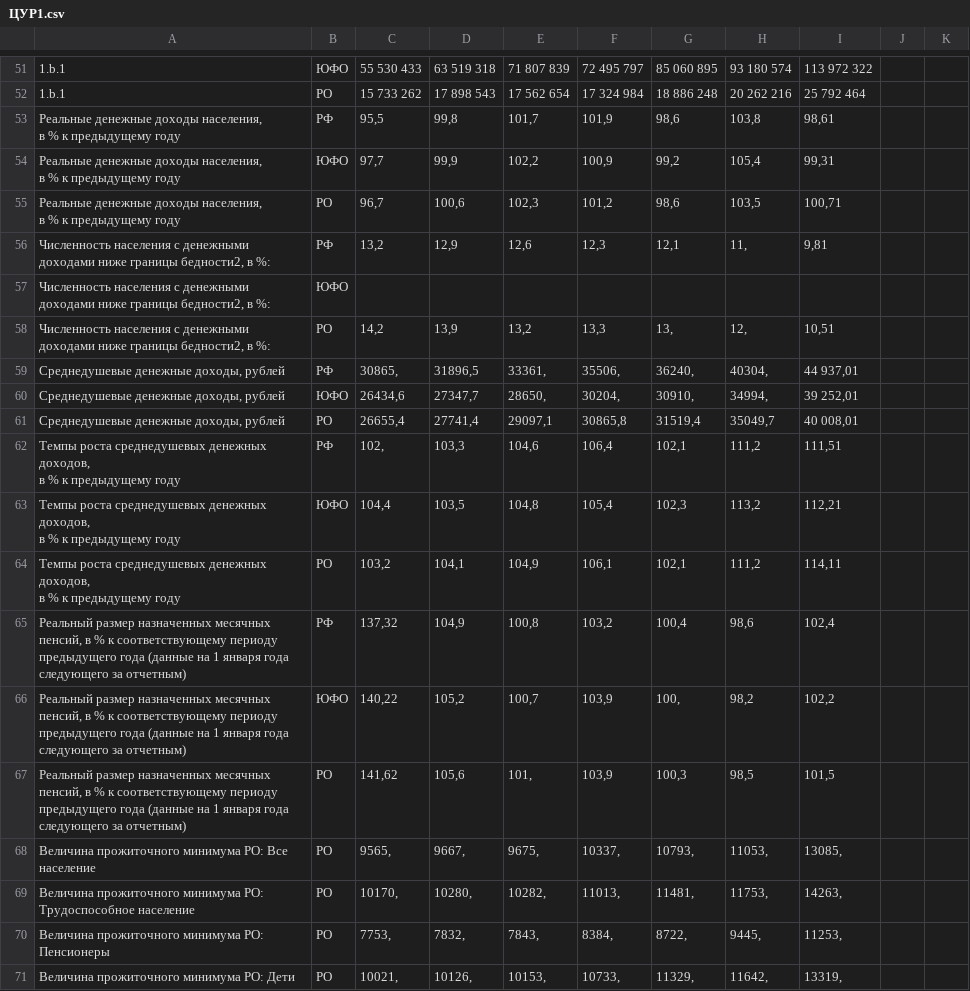
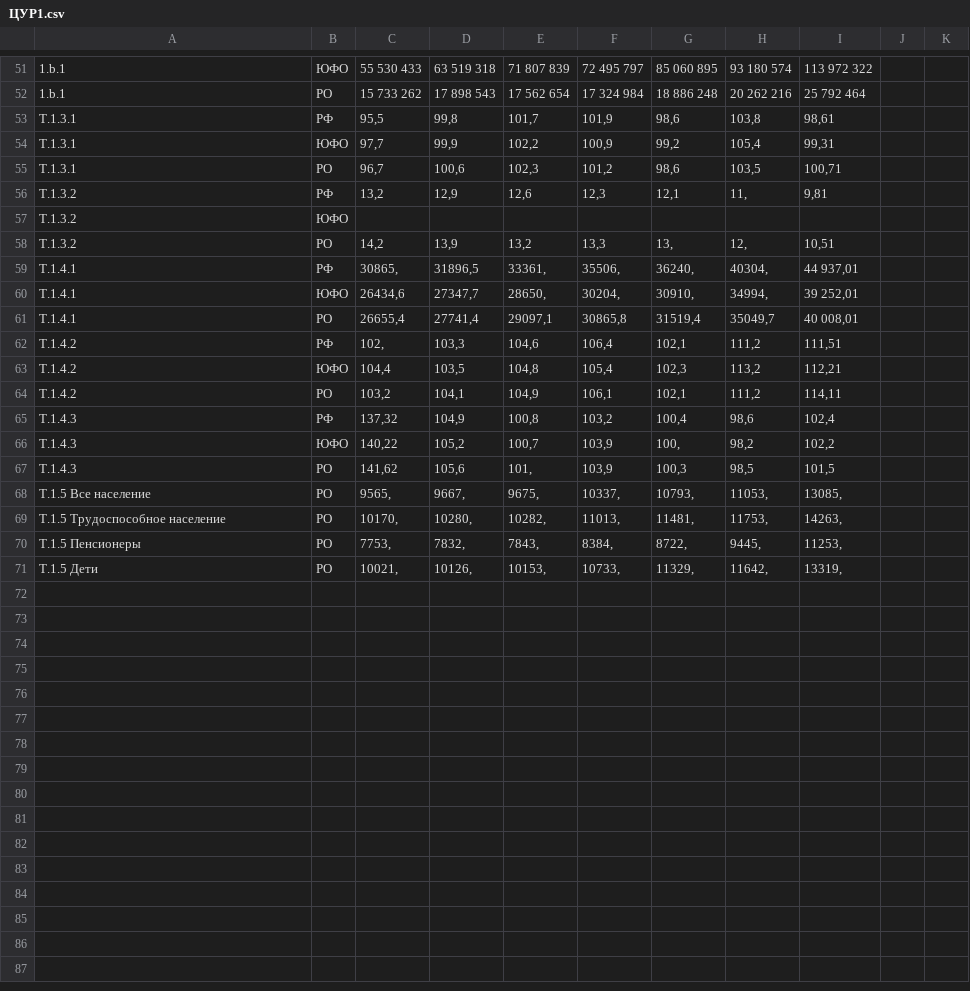
Before and after one commit to dripowner/SDG, a CSV file: ЦУР1.csv, drawn as a sheet; only a part is shown, gaps mark what is left out.

Commit message:
update csv data

```diff
--- a/ЦУР1.csv
+++ b/ЦУР1.csv
@@ -52,26 +52,20 @@
 1.b.1,РО,15 733 262,17 898 543,17 562 654,17 324 984,18 886 248,20 262 216,25 792 464,,
-"Реальные денежные доходы населения,
-в % к предыдущему году",РФ,"95,5","99,8","101,7","101,9","98,6","103,8","98,61",,
-"Реальные денежные доходы населения,
-в % к предыдущему году",ЮФО,"97,7","99,9","102,2","100,9","99,2","105,4","99,31",,
-"Реальные денежные доходы населения,
-в % к предыдущему году",РО,"96,7","100,6","102,3","101,2","98,6","103,5","100,71",,
-"Численность населения с денежными доходами ниже границы бедности2, в %:",РФ,"13,2","12,9","12,6","12,3","12,1","11,","9,81",,
-"Численность населения с денежными доходами ниже границы бедности2, в %:",ЮФО,,,,,,,,,
-"Численность населения с денежными доходами ниже границы бедности2, в %:",РО,"14,2","13,9","13,2","13,3","13,","12,","10,51",,
-"Среднедушевые денежные доходы, рублей",РФ,"30865,","31896,5","33361,","35506,","36240,","40304,","44 937,01",,
-"Среднедушевые денежные доходы, рублей",ЮФО,"26434,6","27347,7","28650,","30204,","30910,","34994,","39 252,01",,
-"Среднедушевые денежные доходы, рублей",РО,"26655,4","27741,4","29097,1","30865,8","31519,4","35049,7","40 008,01",,
-"Темпы роста среднедушевых денежных доходов,
-в % к предыдущему году",РФ,"102,","103,3","104,6","106,4","102,1","111,2","111,51",,
-"Темпы роста среднедушевых денежных доходов,
-в % к предыдущему году",ЮФО,"104,4","103,5","104,8","105,4","102,3","113,2","112,21",,
-"Темпы роста среднедушевых денежных доходов,
-в % к предыдущему году",РО,"103,2","104,1","104,9","106,1","102,1","111,2","114,11",,
-"Реальный размер назначенных месячных пенсий, в % к соответствующему периоду предыдущего года (данные на 1 января года следующего за отчетным)",РФ,"137,32","104,9","100,8","103,2","100,4","98,6","102,4",,
-"Реальный размер назначенных месячных пенсий, в % к соответствующему периоду предыдущего года (данные на 1 января года следующего за отчетным)",ЮФО,"140,22","105,2","100,7","103,9","100,","98,2","102,2",,
-"Реальный размер назначенных месячных пенсий, в % к соответствующему периоду предыдущего года (данные на 1 января года следующего за отчетным)",РО,"141,62","105,6","101,","103,9","100,3","98,5","101,5",,
-Величина прожиточного минимума РО: Все население,РО,"9565,","9667,","9675,","10337,","10793,","11053,","13085,",,
-Величина прожиточного минимума РО: Трудоспособное население,РО,"10170,","10280,","10282,","11013,","11481,","11753,","14263,",,
-Величина прожиточного минимума РО: Пенсионеры,РО,"7753,","7832,","7843,","8384,","8722,","9445,","11253,",,
-Величина прожиточного минимума РО: Дети,РО,"10021,","10126,","10153,","10733,","11329,","11642,","13319,",,
+Т.1.3.1,РФ,"95,5","99,8","101,7","101,9","98,6","103,8","98,61",,
+Т.1.3.1,ЮФО,"97,7","99,9","102,2","100,9","99,2","105,4","99,31",,
+Т.1.3.1,РО,"96,7","100,6","102,3","101,2","98,6","103,5","100,71",,
+Т.1.3.2,РФ,"13,2","12,9","12,6","12,3","12,1","11,","9,81",,
+Т.1.3.2,ЮФО,,,,,,,,,
+Т.1.3.2,РО,"14,2","13,9","13,2","13,3","13,","12,","10,51",,
+Т.1.4.1,РФ,"30865,","31896,5","33361,","35506,","36240,","40304,","44 937,01",,
+Т.1.4.1,ЮФО,"26434,6","27347,7","28650,","30204,","30910,","34994,","39 252,01",,
+Т.1.4.1,РО,"26655,4","27741,4","29097,1","30865,8","31519,4","35049,7","40 008,01",,
+Т.1.4.2,РФ,"102,","103,3","104,6","106,4","102,1","111,2","111,51",,
+Т.1.4.2,ЮФО,"104,4","103,5","104,8","105,4","102,3","113,2","112,21",,
+Т.1.4.2,РО,"103,2","104,1","104,9","106,1","102,1","111,2","114,11",,
+Т.1.4.3,РФ,"137,32","104,9","100,8","103,2","100,4","98,6","102,4",,
+Т.1.4.3,ЮФО,"140,22","105,2","100,7","103,9","100,","98,2","102,2",,
+Т.1.4.3,РО,"141,62","105,6","101,","103,9","100,3","98,5","101,5",,
+Т.1.5 Все население,РО,"9565,","9667,","9675,","10337,","10793,","11053,","13085,",,
+Т.1.5 Трудоспособное население,РО,"10170,","10280,","10282,","11013,","11481,","11753,","14263,",,
+Т.1.5 Пенсионеры,РО,"7753,","7832,","7843,","8384,","8722,","9445,","11253,",,
+Т.1.5 Дети,РО,"10021,","10126,","10153,","10733,","11329,","11642,","13319,",,
```
